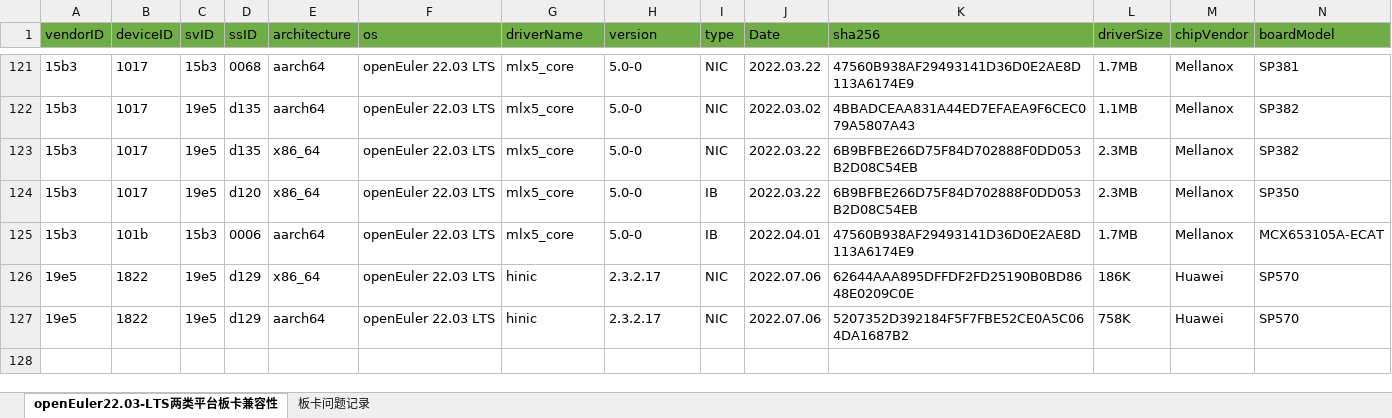
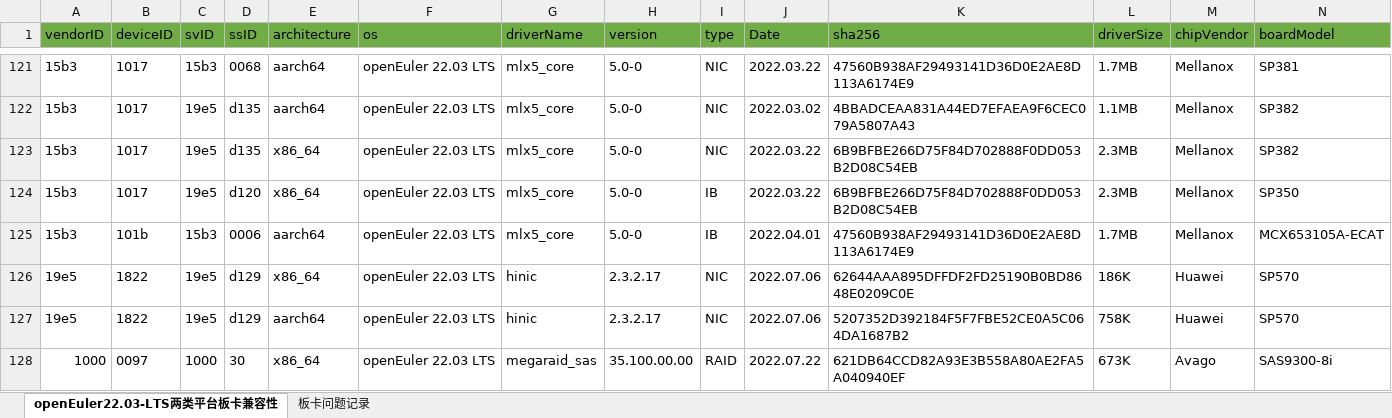
Before and after one commit to openeuler-mirror/website-v2, an Excel workbook: data/compatibility/openEuler22.03-LTS上两类平台板卡兼容清单.xlsx, sheet openEuler22.03-LTS两类平台板卡兼容性, drawn as a sheet; only a part is shown, gaps mark what is left out; values as stored, in another font and other column widths than the file's, no borders; rows hold the shown columns only; the diff names each change by its address in the sheet, - before the commit and + after, or states it on an @@ line.

```diff
--- a/data/compatibility/openEuler22.03-LTS上两类平台板卡兼容清单.xlsx (sheet openEuler22.03-LTS两类平台板卡兼容性)
+++ b/data/compatibility/openEuler22.03-LTS上两类平台板卡兼容清单.xlsx (sheet openEuler22.03-LTS两类平台板卡兼容性)
+row 128: 1000 | 0097 | 1000 | 30 | x86_64 | openEuler 22.03 LTS | megaraid_sas | 35.100.00.00 | RAID | 2022.07.22 | 621DB64CCD82A93E3B558A80AE2FA5A040940EF | 673K | Avago | SAS9300-8i
```
Also changed, not shown: 2 other files.
